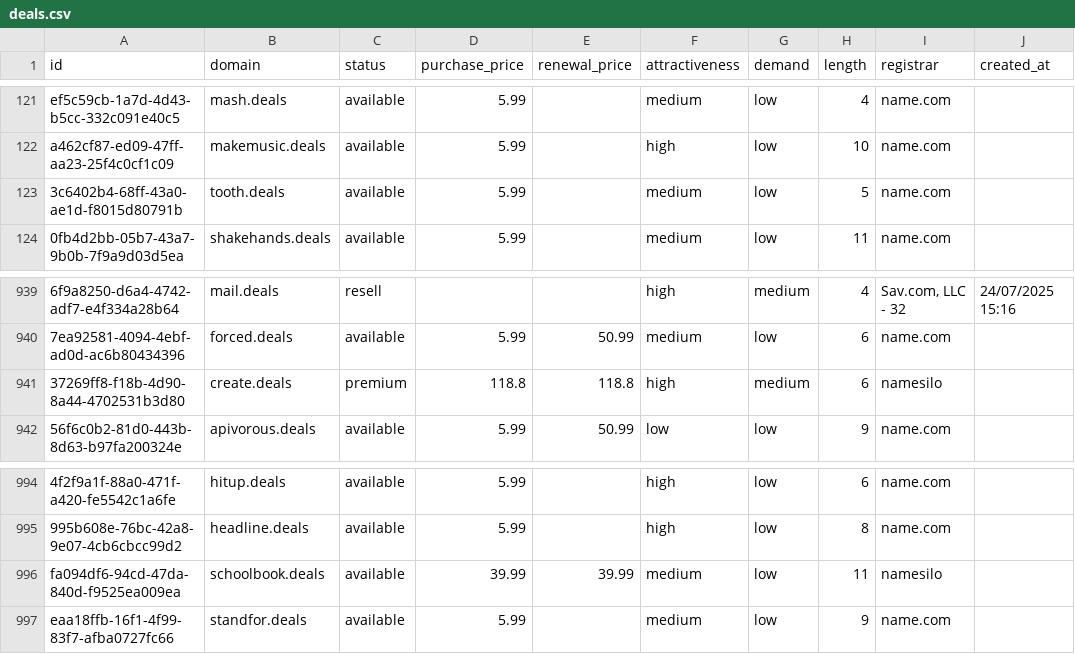
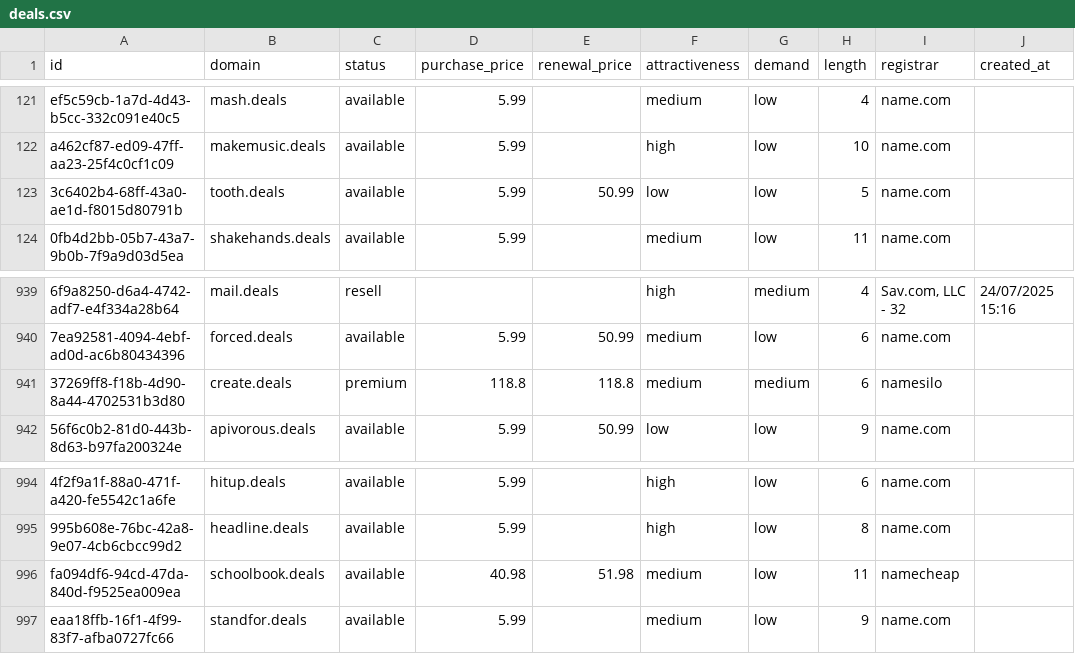
Before and after one commit to UniqueDomains/deals-oneword-domains, a CSV file: deals.csv, drawn as a sheet; only a part is shown, gaps mark what is left out; the diff names each change by its address in the sheet, - before the commit and + after, or states it on an @@ line.

Commit message:
Domains update

```diff
--- a/deals.csv
+++ b/deals.csv
-E123 (renewal_price): (empty)
+E123 (renewal_price): 50.99
-F123 (attractiveness): medium
+F123 (attractiveness): low
-F941 (attractiveness): high
+F941 (attractiveness): medium
-D996 (purchase_price): 39.99
+D996 (purchase_price): 40.98
-E996 (renewal_price): 39.99
+E996 (renewal_price): 51.98
-I996 (registrar): namesilo
+I996 (registrar): namecheap
```
Also changed, not shown: 4 other files.
